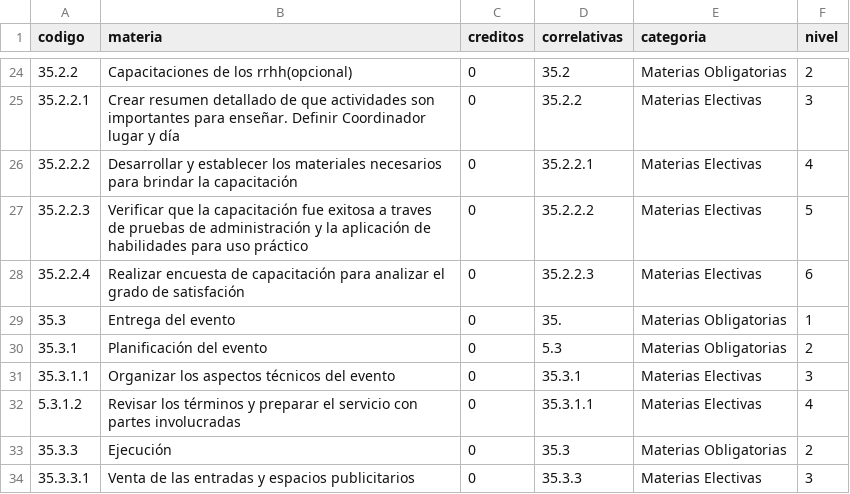
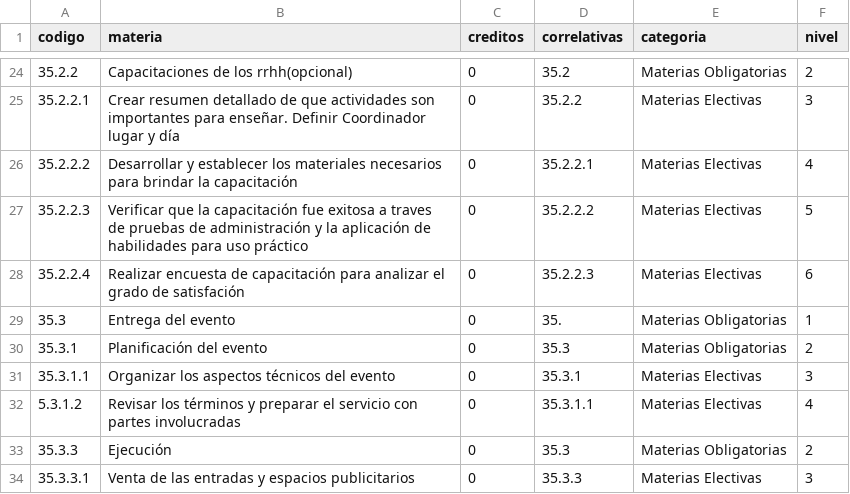
Before and after one commit to CataCier/Generico-PotSol, a CSV file: data/gestion_de_eventos.csv, drawn as a sheet; only a part is shown, gaps mark what is left out.

Commit message:
fix 30

```diff
--- a/data/gestion_de_eventos.csv
+++ b/data/gestion_de_eventos.csv
@@ -29,3 +29,3 @@ codigo,materia,creditos,correlativas,categoria,nivel
 35.3,Entrega del evento,0,35.,Materias Obligatorias,1
-35.3.1,Planificación del evento,0,5.3,Materias Obligatorias,2
+35.3.1,Planificación del evento,0,35.3,Materias Obligatorias,2
 35.3.1.1,Organizar los aspectos técnicos del evento,0,35.3.1,Materias Electivas,3
```
